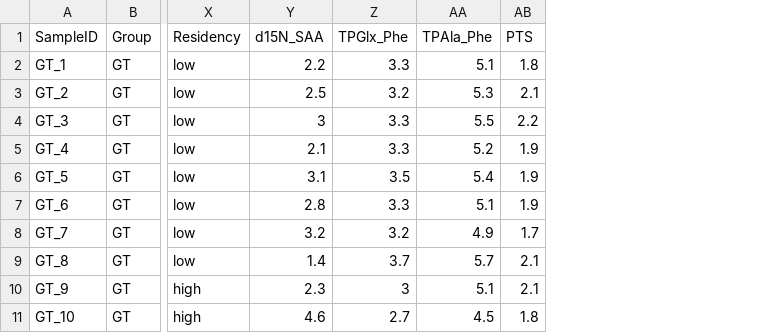
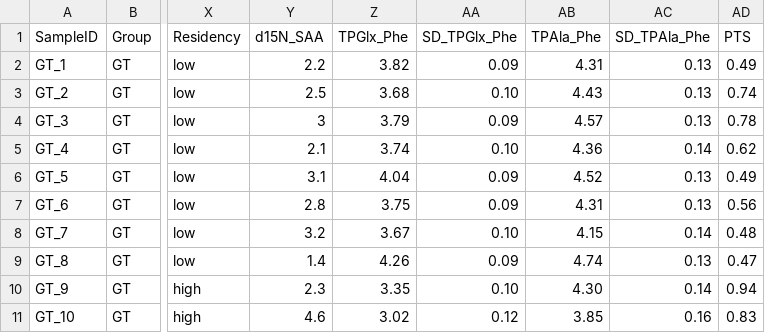
Before and after one commit to cbwall/Walaka-reef-predators, a CSV file: data/Walak_Trevl_Gshark.csv, drawn as a sheet; only a part is shown, gaps mark what is left out; addresses are those after the commit; the diff covers the shown part only; the diff names each change by its address in the sheet, - before the commit and + after, or states it on an @@ line.

```diff
--- a/data/Walak_Trevl_Gshark.csv
+++ b/data/Walak_Trevl_Gshark.csv
+column AA (SD_TPGlx_Phe), rows 2-11: 0.09 | 0.10 | 0.09 | 0.10 | 0.09 | 0.09 | 0.10 | 0.09 | 0.10 | 0.12
+column AC (SD_TPAla_Phe), rows 2-11: 0.13 | 0.13 | 0.13 | 0.14 | 0.13 | 0.13 | 0.14 | 0.13 | 0.14 | 0.16
-Z2 (TPGlx_Phe): 3.3
+Z2 (TPGlx_Phe): 3.82
-AB2 (TPAla_Phe): 5.1
+AB2 (TPAla_Phe): 4.31
-AD2 (PTS): 1.8
+AD2 (PTS): 0.49
-Z3 (TPGlx_Phe): 3.2
+Z3 (TPGlx_Phe): 3.68
-AB3 (TPAla_Phe): 5.3
+AB3 (TPAla_Phe): 4.43
-AD3 (PTS): 2.1
+AD3 (PTS): 0.74
-Z4 (TPGlx_Phe): 3.3
+Z4 (TPGlx_Phe): 3.79
-AB4 (TPAla_Phe): 5.5
+AB4 (TPAla_Phe): 4.57
-AD4 (PTS): 2.2
+AD4 (PTS): 0.78
-Z5 (TPGlx_Phe): 3.3
+Z5 (TPGlx_Phe): 3.74
-AB5 (TPAla_Phe): 5.2
+AB5 (TPAla_Phe): 4.36
-AD5 (PTS): 1.9
+AD5 (PTS): 0.62
-Z6 (TPGlx_Phe): 3.5
+Z6 (TPGlx_Phe): 4.04
-AB6 (TPAla_Phe): 5.4
+AB6 (TPAla_Phe): 4.52
-AD6 (PTS): 1.9
+AD6 (PTS): 0.49
-Z7 (TPGlx_Phe): 3.3
+Z7 (TPGlx_Phe): 3.75
-AB7 (TPAla_Phe): 5.1
+AB7 (TPAla_Phe): 4.31
-AD7 (PTS): 1.9
+AD7 (PTS): 0.56
-Z8 (TPGlx_Phe): 3.2
+Z8 (TPGlx_Phe): 3.67
-AB8 (TPAla_Phe): 4.9
+AB8 (TPAla_Phe): 4.15
-AD8 (PTS): 1.7
+AD8 (PTS): 0.48
-Z9 (TPGlx_Phe): 3.7
+Z9 (TPGlx_Phe): 4.26
-AB9 (TPAla_Phe): 5.7
+AB9 (TPAla_Phe): 4.74
-AD9 (PTS): 2.1
+AD9 (PTS): 0.47
-Z10 (TPGlx_Phe): 3
+Z10 (TPGlx_Phe): 3.35
-AB10 (TPAla_Phe): 5.1
+AB10 (TPAla_Phe): 4.30
-AD10 (PTS): 2.1
+AD10 (PTS): 0.94
-Z11 (TPGlx_Phe): 2.7
+Z11 (TPGlx_Phe): 3.02
-AB11 (TPAla_Phe): 4.5
+AB11 (TPAla_Phe): 3.85
-AD11 (PTS): 1.8
+AD11 (PTS): 0.83
```
Also changed, not shown: 24 edited cells elsewhere in this file, 6 other files.
